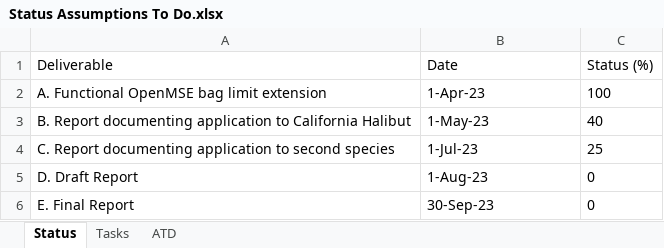
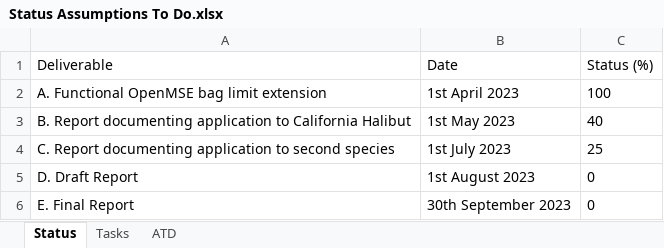
Before and after one commit to Blue-Matter/CaliBL, an Excel workbook: docs/Project_Info/Status Assumptions To Do.xlsx, sheet Status, drawn as a sheet; values as stored, in another font and other column widths than the file's, no borders; the diff names each change by its address in the sheet, - before the commit and + after, or states it on an @@ line.

```diff
--- a/docs/Project_Info/Status Assumptions To Do.xlsx (sheet Status)
+++ b/docs/Project_Info/Status Assumptions To Do.xlsx (sheet Status)
-B2 (Date): 1-Apr-23
+B2 (Date): 1st April 2023
-B3 (Date): 1-May-23
+B3 (Date): 1st May 2023
-B4 (Date): 1-Jul-23
+B4 (Date): 1st July 2023
-B5 (Date): 1-Aug-23
+B5 (Date): 1st August 2023
-B6 (Date): 30-Sep-23
+B6 (Date): 30th September 2023
```
Also changed, not shown: sheet Tasks, 3 other files.
